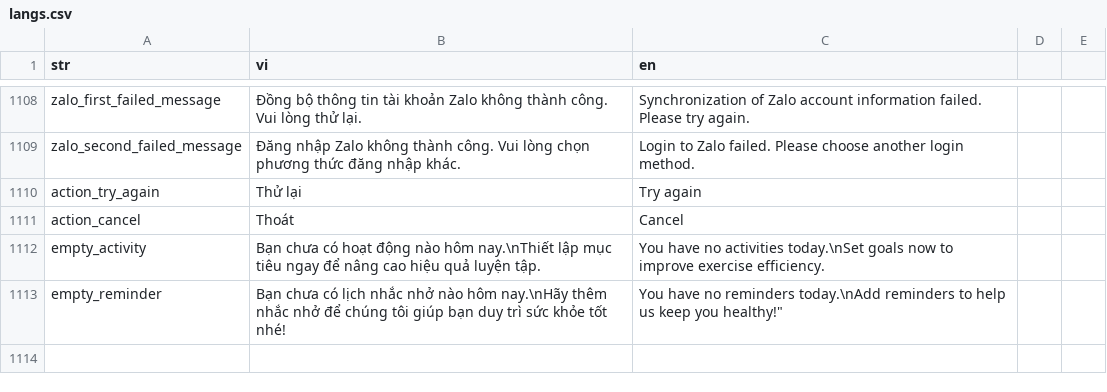
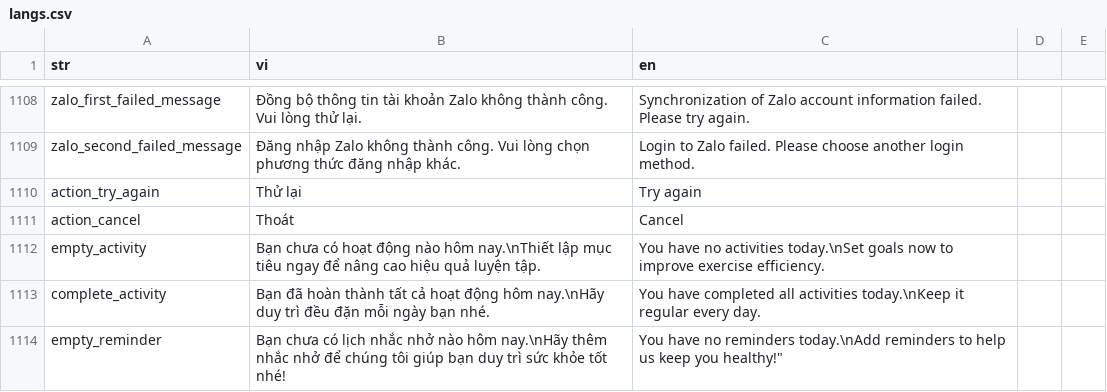
Before and after one commit to diab-machine-2/diab-flutter-mobile, a CSV file: lib/res/translations/langs.csv, drawn as a sheet; only a part is shown, gaps mark what is left out.

Commit message:
add congratulation after finish all activity

```diff
--- a/lib/res/translations/langs.csv
+++ b/lib/res/translations/langs.csv
@@ -1114,2 +1114,3 @@ action_cancel,"Thoát","Cancel"
 empty_activity,"Bạn chưa có hoạt động nào hôm nay.\nThiết lập mục tiêu ngay để nâng cao hiệu quả luyện tập.","You have no activities today.\nSet goals now to improve exercise efficiency."
+complete_activity,"Bạn đã hoàn thành tất cả hoạt động hôm nay.\nHãy duy trì đều đặn mỗi ngày bạn nhé.","You have completed all activities today.\nKeep it regular every day."
 empty_reminder,"Bạn chưa có lịch nhắc nhở nào hôm nay.\nHãy thêm nhắc nhở để chúng tôi giúp bạn duy trì sức khỏe tốt nhé!",You have no reminders today.\nAdd reminders to help us keep you healthy!"
```
Also changed, not shown: 4 other files.
